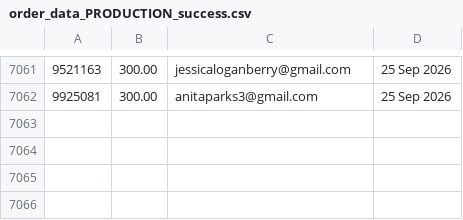
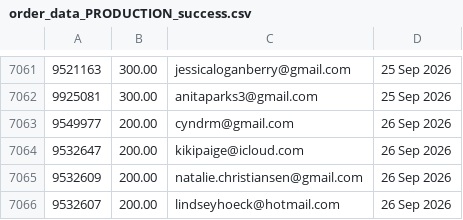
Before and after one commit to jdeck88/ffcsa_scripts, a CSV file: localline/data/order_data_PRODUCTION_success.csv, drawn as a sheet; only a part is shown, gaps mark what is left out; the diff names each change by its address in the sheet, - before the commit and + after, or states it on an @@ line.

Commit message:
Update data files

```diff
--- a/localline/data/order_data_PRODUCTION_success.csv
+++ b/localline/data/order_data_PRODUCTION_success.csv
+row 7063: 9549977 | 200.00 | cyndrm@gmail.com | 26 Sep 2026
+row 7064: 9532647 | 200.00 | kikipaige@icloud.com | 26 Sep 2026
+row 7065: 9532609 | 200.00 | natalie.christiansen@gmail.com | 26 Sep 2026
+row 7066: 9532607 | 200.00 | lindseyhoeck@hotmail.com | 26 Sep 2026
```
Also changed, not shown: localline/data/order_data_PRODUCTION_fail.csv.
